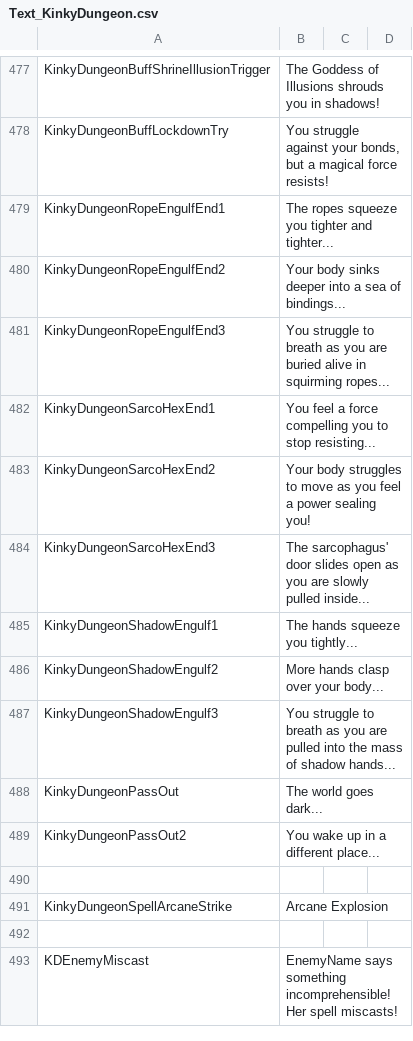
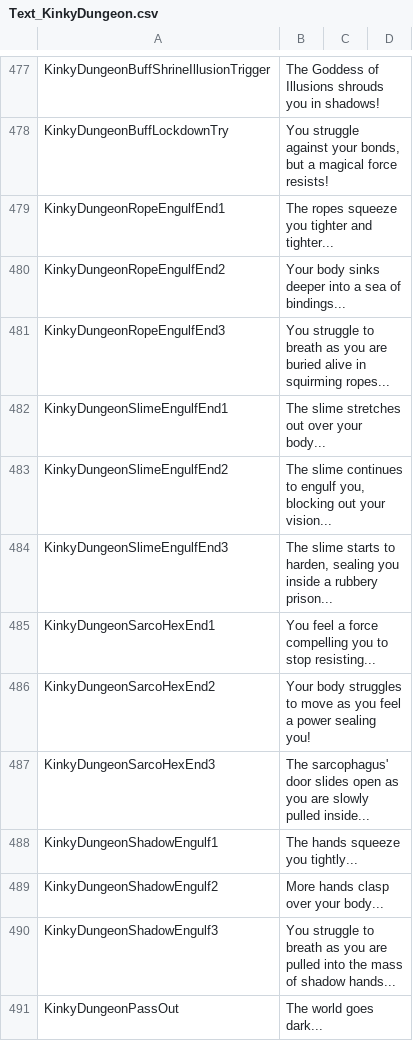
Before and after one commit to Ada18980/KinkiestDungeon, a CSV file: Screens/MiniGame/KinkyDungeon/Text_KinkyDungeon.csv, drawn as a sheet; only a part is shown, gaps mark what is left out; the shorter side is filled out with more unchanged rows; the diff names each change by its address in the sheet, - before the commit and + after, or states it on an @@ line.

Commit message:
Slime Kraken engulf

```diff
--- a/Screens/MiniGame/KinkyDungeon/Text_KinkyDungeon.csv
+++ b/Screens/MiniGame/KinkyDungeon/Text_KinkyDungeon.csv
+row 482: KinkyDungeonSlimeEngulfEnd1 | The slime stretches out over your body...
+row 483: KinkyDungeonSlimeEngulfEnd2 | The slime continues to engulf you, blocking out your vision...
+row 484: KinkyDungeonSlimeEngulfEnd3 | The slime starts to harden, sealing you inside a rubbery prison...
```
Also changed, not shown: 5 other files.
